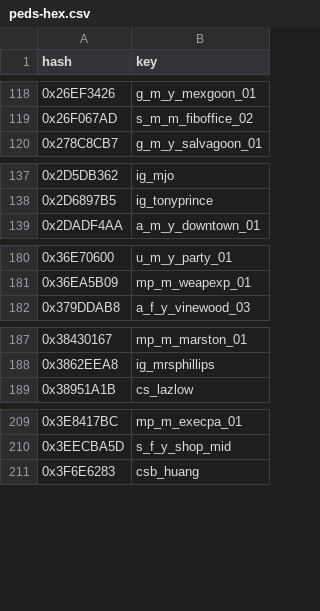
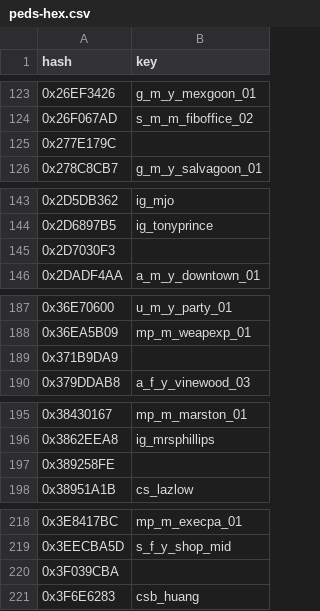
Before and after one commit to calamity-inc/gta-v-joaat-hash-db, a CSV file: out/peds-hex.csv, drawn as a sheet; only a part is shown, gaps mark what is left out; the diff covers the shown part only.

```diff
--- a/out/peds-hex.csv
+++ b/out/peds-hex.csv
@@ -119,2 +124,3 @@ hash,key
 0x26F067AD,s_m_m_fiboffice_02
+0x277E179C,
 0x278C8CB7,g_m_y_salvagoon_01
@@ -138,2 +144,3 @@ hash,key
 0x2D6897B5,ig_tonyprince
+0x2D7030F3,
 0x2DADF4AA,a_m_y_downtown_01
@@ -181,2 +188,3 @@ hash,key
 0x36EA5B09,mp_m_weapexp_01
+0x371B9DA9,
 0x379DDAB8,a_f_y_vinewood_03
@@ -188,2 +196,3 @@ hash,key
 0x3862EEA8,ig_mrsphillips
+0x389258FE,
 0x38951A1B,cs_lazlow
@@ -210,2 +219,3 @@ hash,key
 0x3EECBA5D,s_f_y_shop_mid
+0x3F039CBA,
 0x3F6E6283,csb_huang
```
Also changed, not shown: 24 added rows elsewhere in this file, out/peds-dec_signed.csv, out/peds-dec_unsigned.csv, 4 other files.
